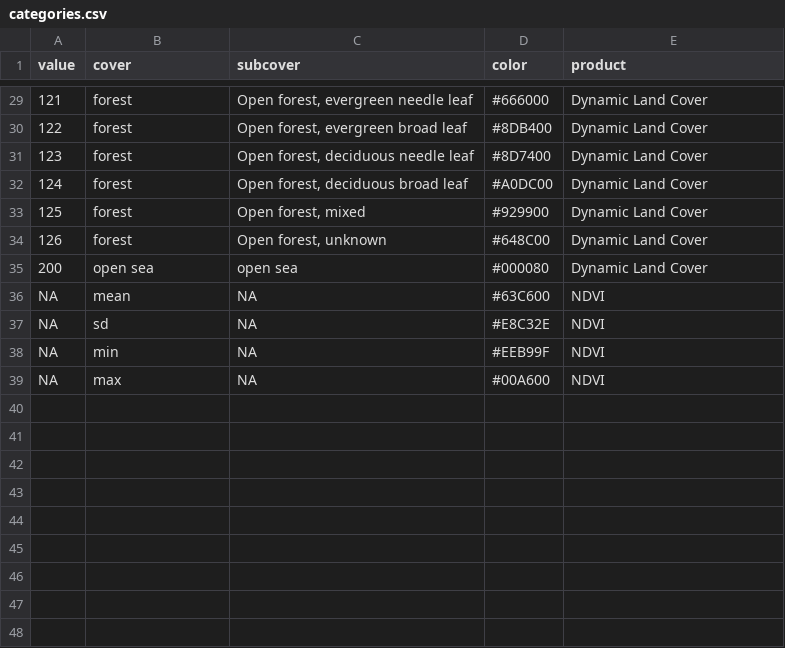
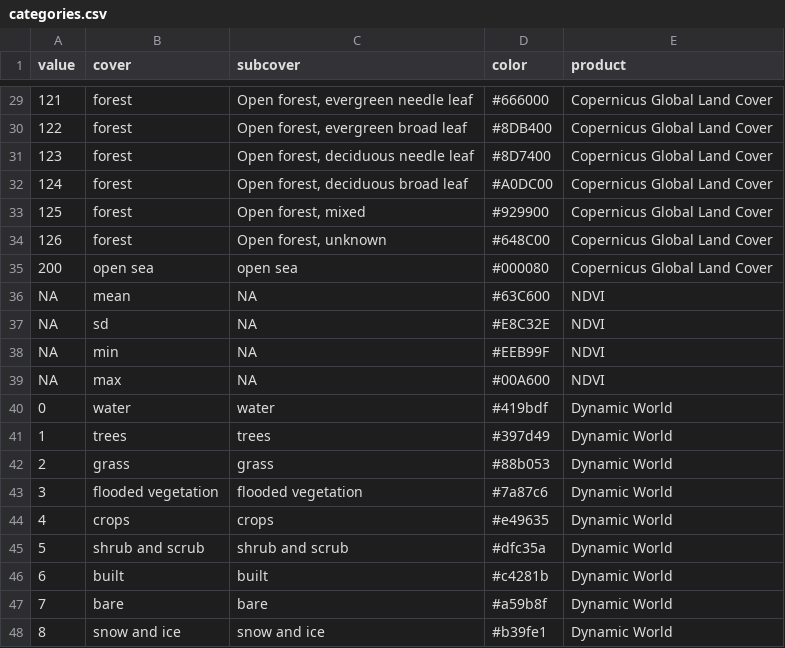
Before and after one commit to BioDivHealth/sitetool, a CSV file: app/data/categories.csv, drawn as a sheet; only a part is shown, gaps mark what is left out; the diff covers the shown part only.

```diff
--- a/app/data/categories.csv
+++ b/app/data/categories.csv
@@ -29,8 +29,8 @@ value,cover,subcover,color,product
-121,forest,"Open forest, evergreen needle leaf",#666000,Dynamic Land Cover
-122,forest,"Open forest, evergreen broad leaf",#8DB400,Dynamic Land Cover
-123,forest,"Open forest, deciduous needle leaf",#8D7400,Dynamic Land Cover
-124,forest,"Open forest, deciduous broad leaf",#A0DC00,Dynamic Land Cover
-125,forest,"Open forest, mixed",#929900,Dynamic Land Cover
-126,forest,"Open forest, unknown",#648C00,Dynamic Land Cover
-200,open sea,open sea,#000080,Dynamic Land Cover
+121,forest,"Open forest, evergreen needle leaf",#666000,Copernicus Global Land Cover
+122,forest,"Open forest, evergreen broad leaf",#8DB400,Copernicus Global Land Cover
+123,forest,"Open forest, deciduous needle leaf",#8D7400,Copernicus Global Land Cover
+124,forest,"Open forest, deciduous broad leaf",#A0DC00,Copernicus Global Land Cover
+125,forest,"Open forest, mixed",#929900,Copernicus Global Land Cover
+126,forest,"Open forest, unknown",#648C00,Copernicus Global Land Cover
+200,open sea,open sea,#000080,Copernicus Global Land Cover
 NA,mean,NA,#63C600,NDVI
@@ -39 +39,10 @@ NA,min,NA,#EEB99F,NDVI
 NA,max,NA,#00A600,NDVI
+0,water,water,#419bdf,Dynamic World
+1,trees,trees,#397d49,Dynamic World
+2,grass,grass,#88b053,Dynamic World
+3,flooded vegetation,flooded vegetation,#7a87c6,Dynamic World
+4,crops,crops,#e49635,Dynamic World
+5,shrub and scrub,shrub and scrub,#dfc35a,Dynamic World
+6,built,built,#c4281b,Dynamic World
+7,bare,bare,#a59b8f,Dynamic World
+8,snow and ice,snow and ice,#b39fe1,Dynamic World
```
Also changed, not shown: 27 edited cells elsewhere in this file, 4 other files.
